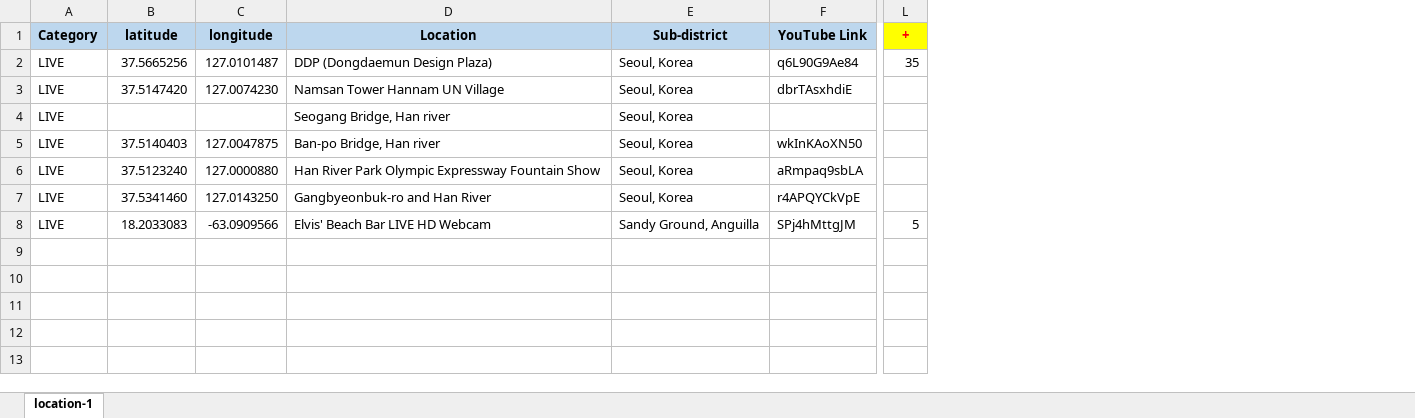
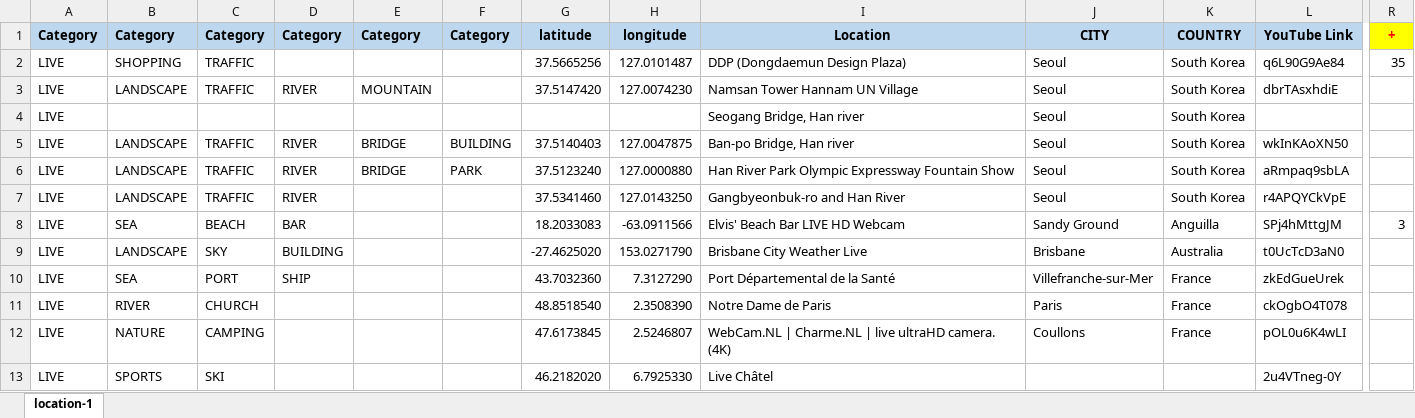
Before and after one commit to Map-youtube/map-youtube, an Excel workbook: location.xlsx, sheet location-1, drawn as a sheet; only a part is shown, gaps mark what is left out; values as stored, in another font and other column widths than the file's, no borders; removed rows and columns are numbered as before the commit, all else as after; rows hold the shown columns only; the diff names each change by its address in the sheet, - before the commit and + after, or states it on an @@ line.

Commit message:
Add files via upload

```diff
--- a/location.xlsx (sheet location-1)
+++ b/location.xlsx (sheet location-1)
+column B, rows 1-8: Category | SHOPPING | LANDSCAPE |  | LANDSCAPE | LANDSCAPE | LANDSCAPE | SEA
+column C, rows 1-8: Category | TRAFFIC | TRAFFIC |  | TRAFFIC | TRAFFIC | TRAFFIC | BEACH
+column D, rows 1-8: Category |  | RIVER |  | RIVER | RIVER | RIVER | BAR
+column E, rows 1-6: Category |  | MOUNTAIN |  | BRIDGE | BRIDGE
+column F, rows 1-6: Category |  |  |  | BUILDING | PARK
-column E, rows 1-8: Sub-district | Seoul, Korea | Seoul, Korea | Seoul, Korea | Seoul, Korea | Seoul, Korea | Seoul, Korea | Sandy Ground, Anguilla
+column J, rows 1-8: CITY | Seoul | Seoul | Seoul | Seoul | Seoul | Seoul | Sandy Ground
+column K, rows 1-8: COUNTRY | South Korea | South Korea | South Korea | South Korea | South Korea | South Korea | Anguilla
-H8: -63.0909566
+H8: -63.0911566
-R8: 5
+R8: 3
+row 9: LIVE | LANDSCAPE | SKY | BUILDING |  |  | -27.4625020 | 153.0271790 | Brisbane City Weather Live | Brisbane | Australia | t0UcTcD3aN0
+row 10: LIVE | SEA | PORT | SHIP |  |  | 43.7032360 | 7.3127290 | Port Départemental de la Santé | Villefranche-sur-Mer | France | zkEdGueUrek
+row 11: LIVE | RIVER | CHURCH |  |  |  | 48.8518540 | 2.3508390 | Notre Dame de Paris | Paris | France | ckOgbO4T078
+row 12: LIVE | NATURE | CAMPING |  |  |  | 47.6173845 | 2.5246807 | WebCam.NL | Charme.NL | live ultraHD camera. (4K) | Coullons | France | pOL0u6K4wLI
+row 13: LIVE | SPORTS | SKI |  |  |  | 46.2182020 | 6.7925330 | Live Châtel |  |  | 2u4VTneg-0Y
```
Also changed, not shown: formulas that keep their value.
